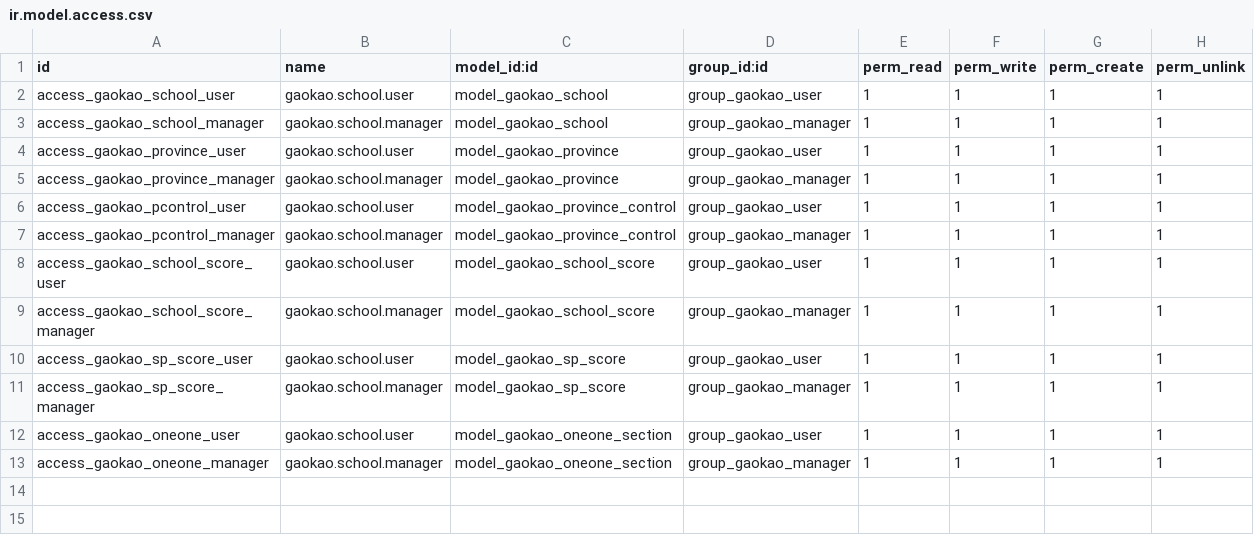
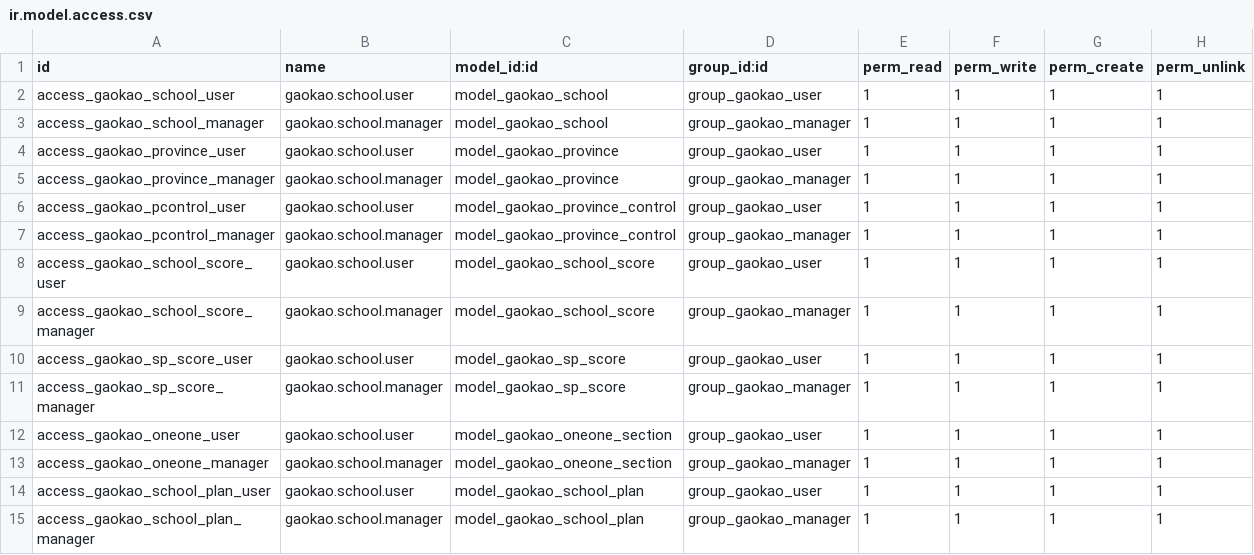
Before and after one commit to dingguijin/gaokao_addons, a CSV file: gaokao_school/security/ir.model.access.csv, drawn as a sheet.

```diff
--- a/gaokao_school/security/ir.model.access.csv
+++ b/gaokao_school/security/ir.model.access.csv
@@ -13 +13,3 @@ access_gaokao_oneone_user,gaokao.school.user,model_gaokao_oneone_section,group_g
 access_gaokao_oneone_manager,gaokao.school.manager,model_gaokao_oneone_section,group_gaokao_manager,1,1,1,1
+access_gaokao_school_plan_user,gaokao.school.user,model_gaokao_school_plan,group_gaokao_user,1,1,1,1
+access_gaokao_school_plan_manager,gaokao.school.manager,model_gaokao_school_plan,group_gaokao_manager,1,1,1,1
```
Also changed, not shown: 12 other files.
